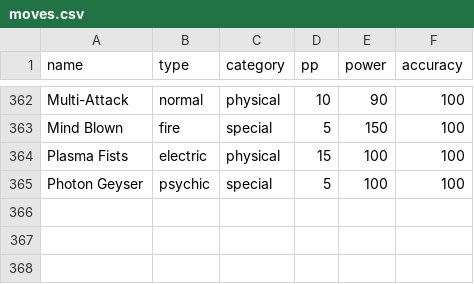
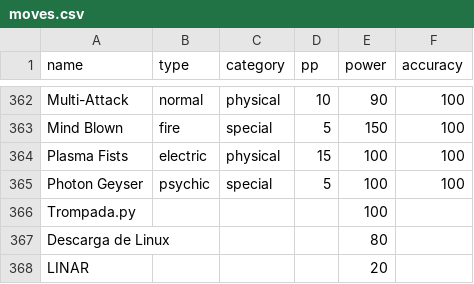
Before and after one commit to BautyGarcia/TP2, a CSV file: ej1/build/assets/data/moves.csv, drawn as a sheet; only a part is shown, gaps mark what is left out; the diff names each change by its address in the sheet, - before the commit and + after, or states it on an @@ line.

```diff
--- a/ej1/build/assets/data/moves.csv
+++ b/ej1/build/assets/data/moves.csv
+row 366: Trompada.py |  |  |  | 100
+row 367: Descarga de Linux |  |  |  | 80
+row 368: LINAR |  |  |  | 20
```
Also changed, not shown: ej1/build/assets/data/pokemons.csv, 2 other files.
